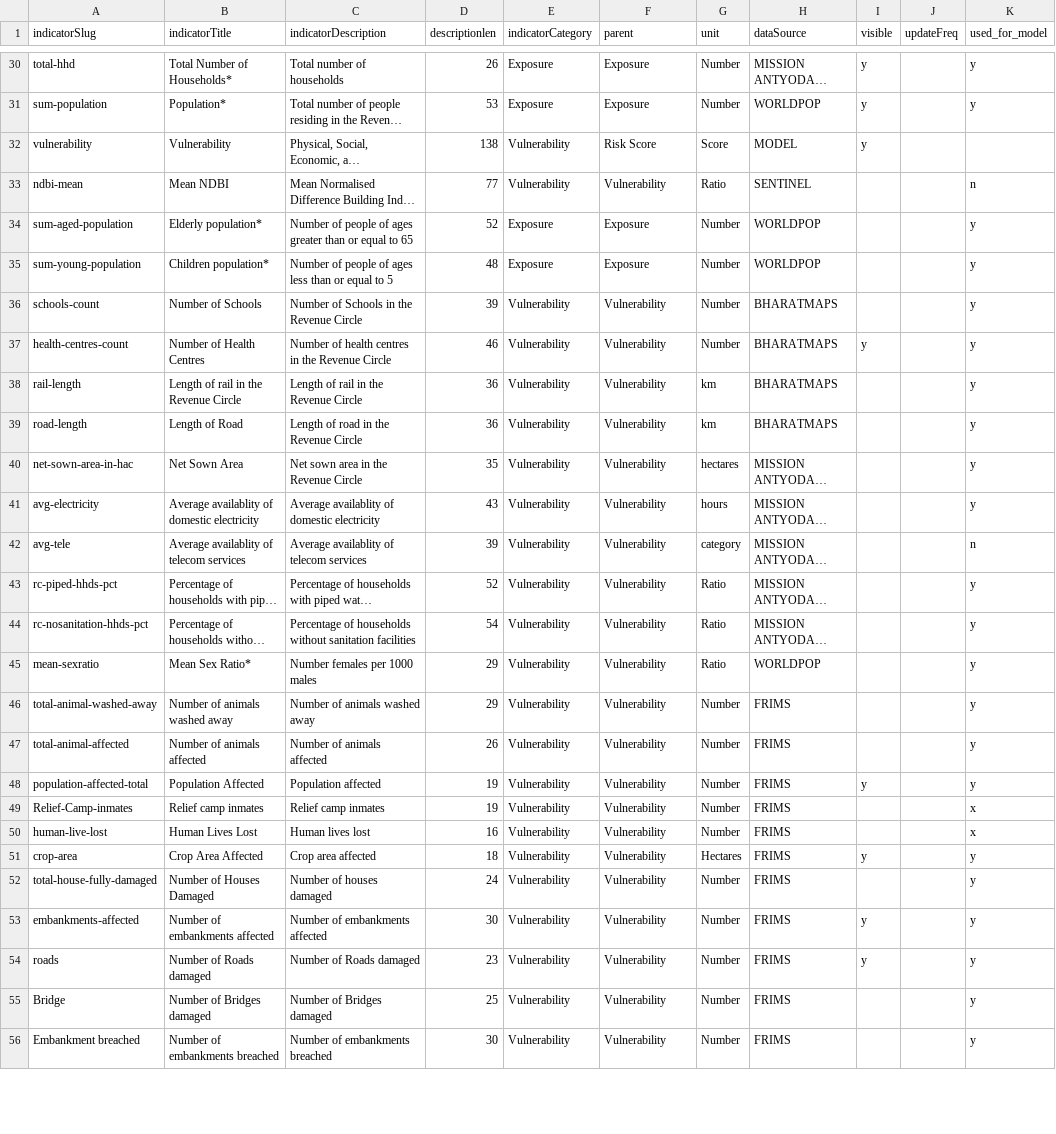
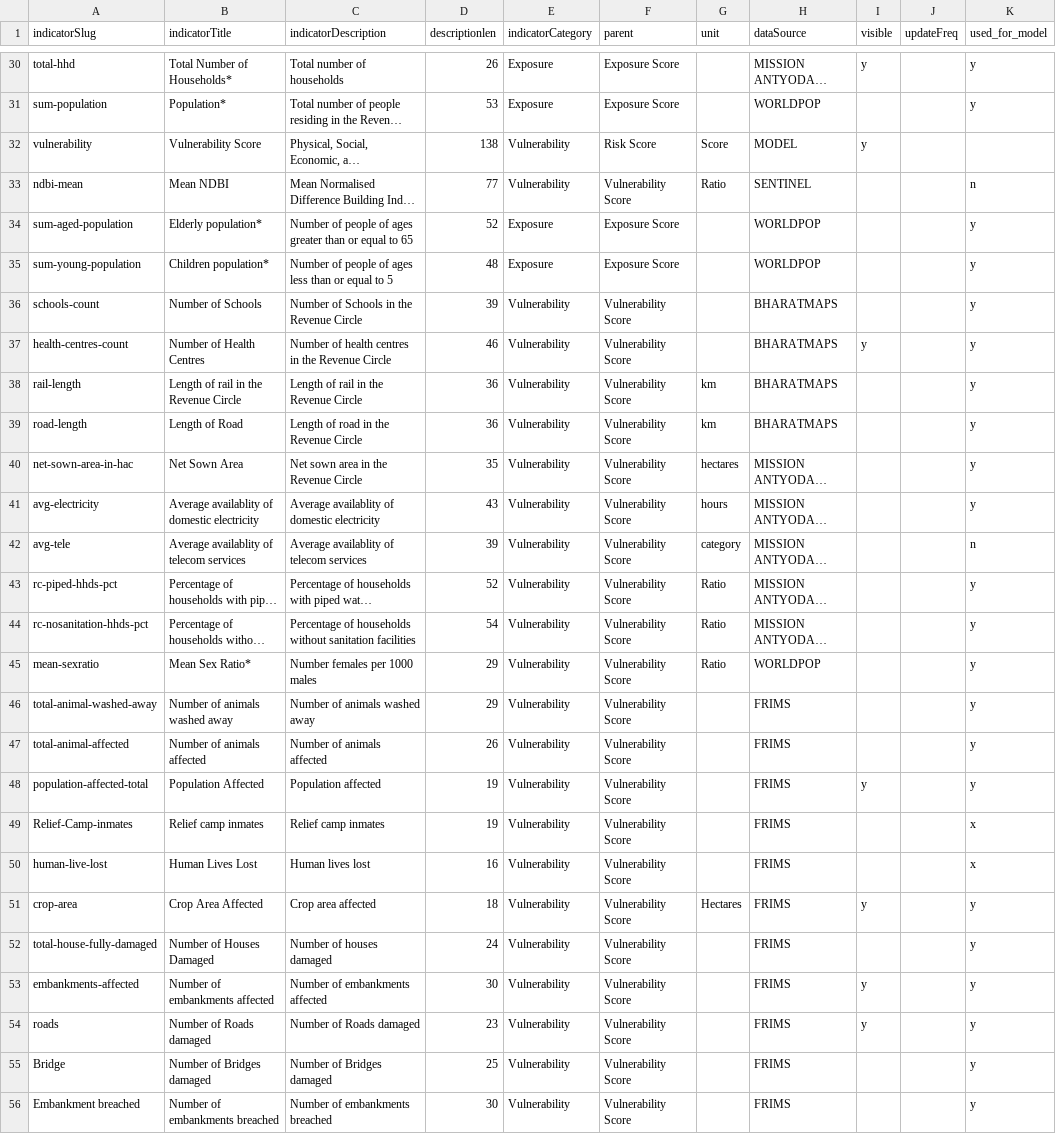
Before and after one commit to CivicDataLab/IDS-DRR-Data-Management, a CSV file: layer/data_dict.csv, drawn as a sheet; only a part is shown, gaps mark what is left out; long unchanged cells end in …; the diff covers the shown part only; the diff names each change by its address in the sheet, - before the commit and + after, or states it on an @@ line.

Commit message:
Update indicator name

```diff
--- a/layer/data_dict.csv
+++ b/layer/data_dict.csv
-F30:F31 (parent): Exposure
+F30:F31 (parent): Exposure Score
-G30:G31 (unit): Number
+G30:G31 (unit): (empty)
-I31 (visible): y
+I31 (visible): (empty)
-B32 (indicatorTitle): Vulnerability
+B32 (indicatorTitle): Vulnerability Score
-F33 (parent): Vulnerability
+F33 (parent): Vulnerability Score
-F34:F35 (parent): Exposure
+F34:F35 (parent): Exposure Score
-G34:G37 (unit): Number
+G34:G37 (unit): (empty)
-F36:F56 (parent): Vulnerability
+F36:F56 (parent): Vulnerability Score
-G46:G50 (unit): Number
+G46:G50 (unit): (empty)
-G52:G56 (unit): Number
+G52:G56 (unit): (empty)
```
Also changed, not shown: 43 edited cells elsewhere in this file, 3 other files.
